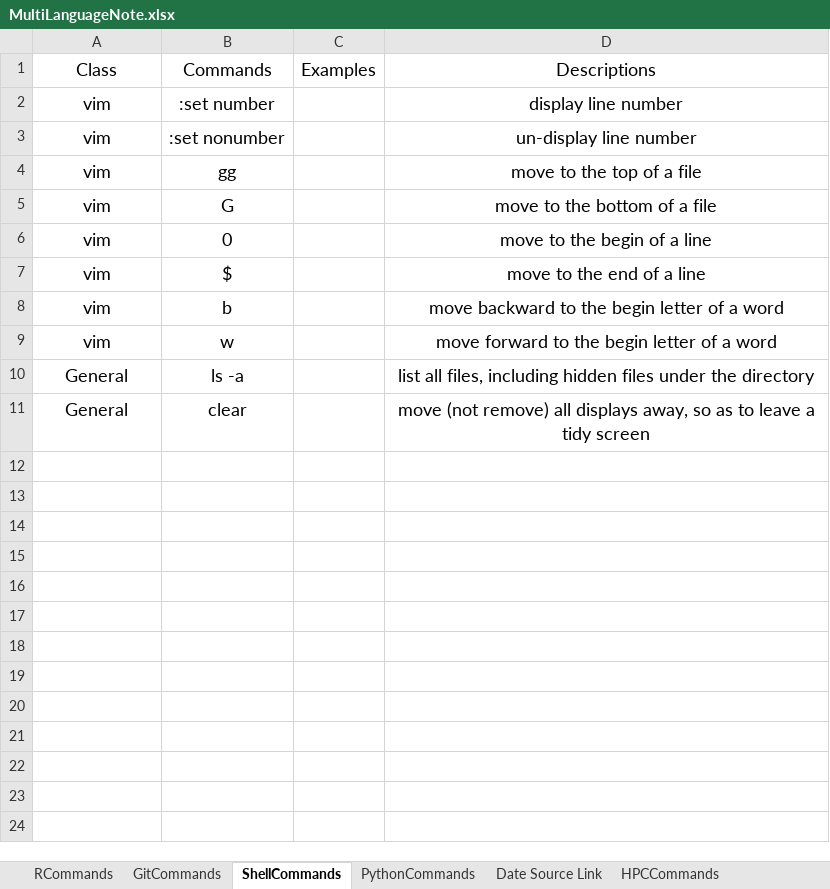
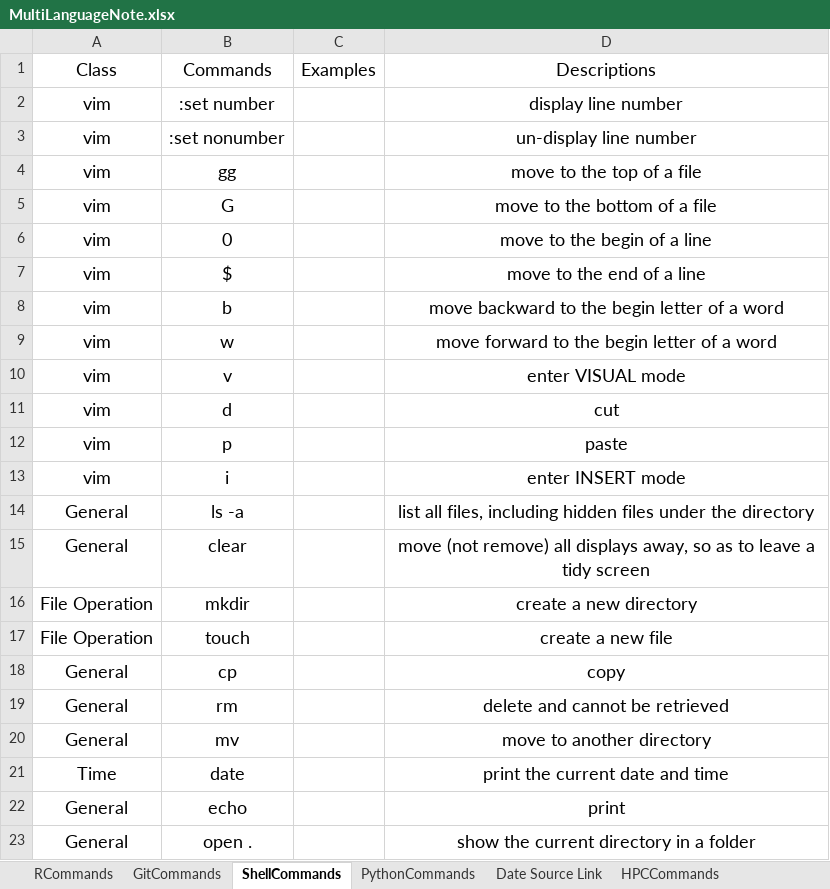
Before and after one commit to YKBKyle/RProgammingNote, an Excel workbook: MultiLanguageNote.xlsx, sheet ShellCommands, drawn as a sheet; values as stored, in another font and other column widths than the file's, no borders; the diff names each change by its address in the sheet, - before the commit and + after, or states it on an @@ line.

```diff
--- a/MultiLanguageNote.xlsx (sheet ShellCommands)
+++ b/MultiLanguageNote.xlsx (sheet ShellCommands)
+row 10: vim | v |  | enter VISUAL mode
+row 11: vim | d |  | cut
+row 12: vim | p |  | paste
+row 13: vim | i |  | enter INSERT mode
+row 16: File Operation | mkdir |  | create a new directory
+row 17: File Operation | touch |  | create a new file
+row 18: General | cp |  | copy
+row 19: General | rm |  | delete and cannot be retrieved
+row 20: General | mv |  | move to another directory
+row 21: Time | date |  | print the current date and time
+row 22: General | echo |  | print
+row 23: General | open . |  | show the current directory in a folder
```
Also changed, not shown: sheet RCommands, sheet GitCommands.
